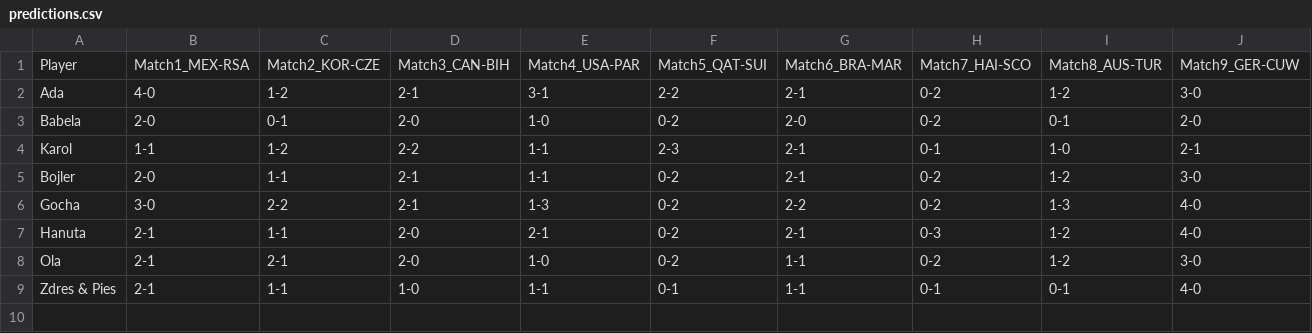
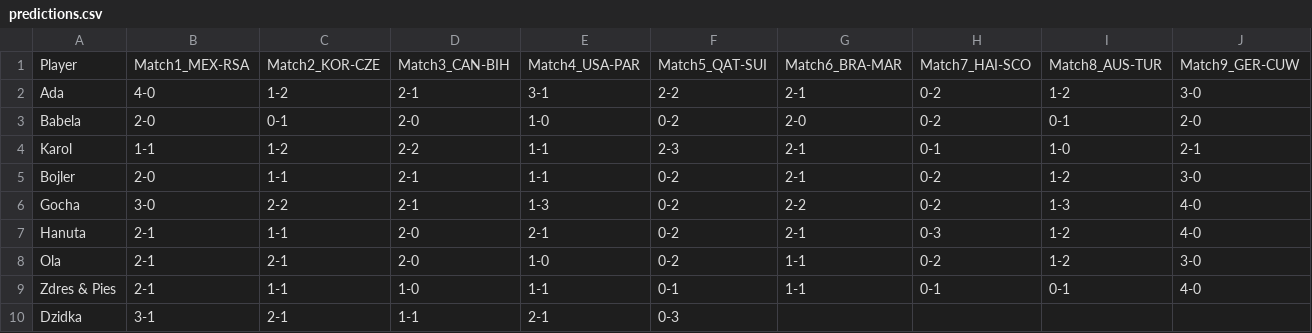
Before and after one commit to zdrenis/zdrenis.github.io, a CSV file: data/predictions.csv, drawn as a sheet; only a part is shown; rows hold the shown columns only; the diff names each change by its address in the sheet, - before the commit and + after, or states it on an @@ line.

Commit message:
Add Dzidka's predictions for matches 3-5

```diff
--- a/data/predictions.csv
+++ b/data/predictions.csv
+row 10: Dzidka | 3-1 | 2-1 | 1-1 | 2-1 | 0-3
```
Also changed, not shown: 1 other file.
